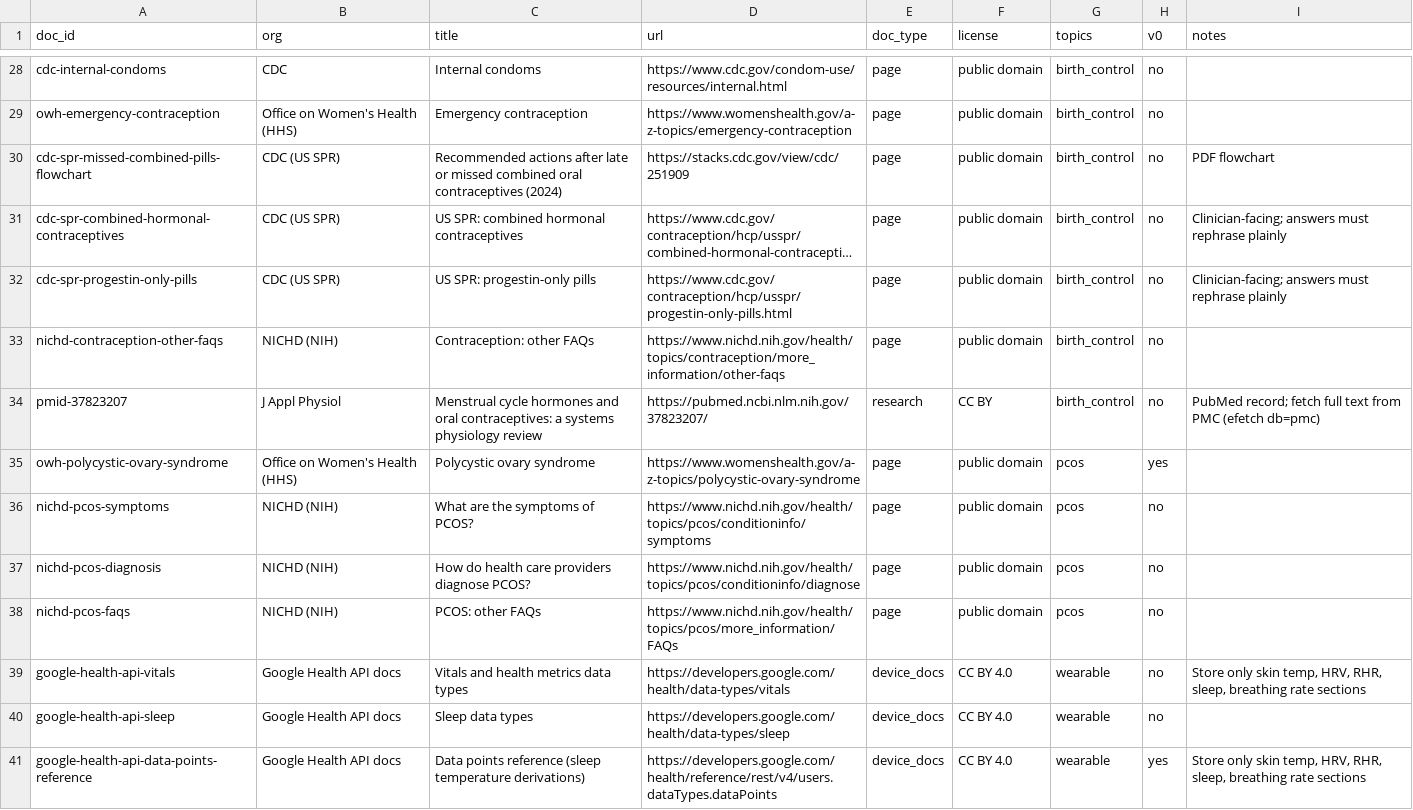
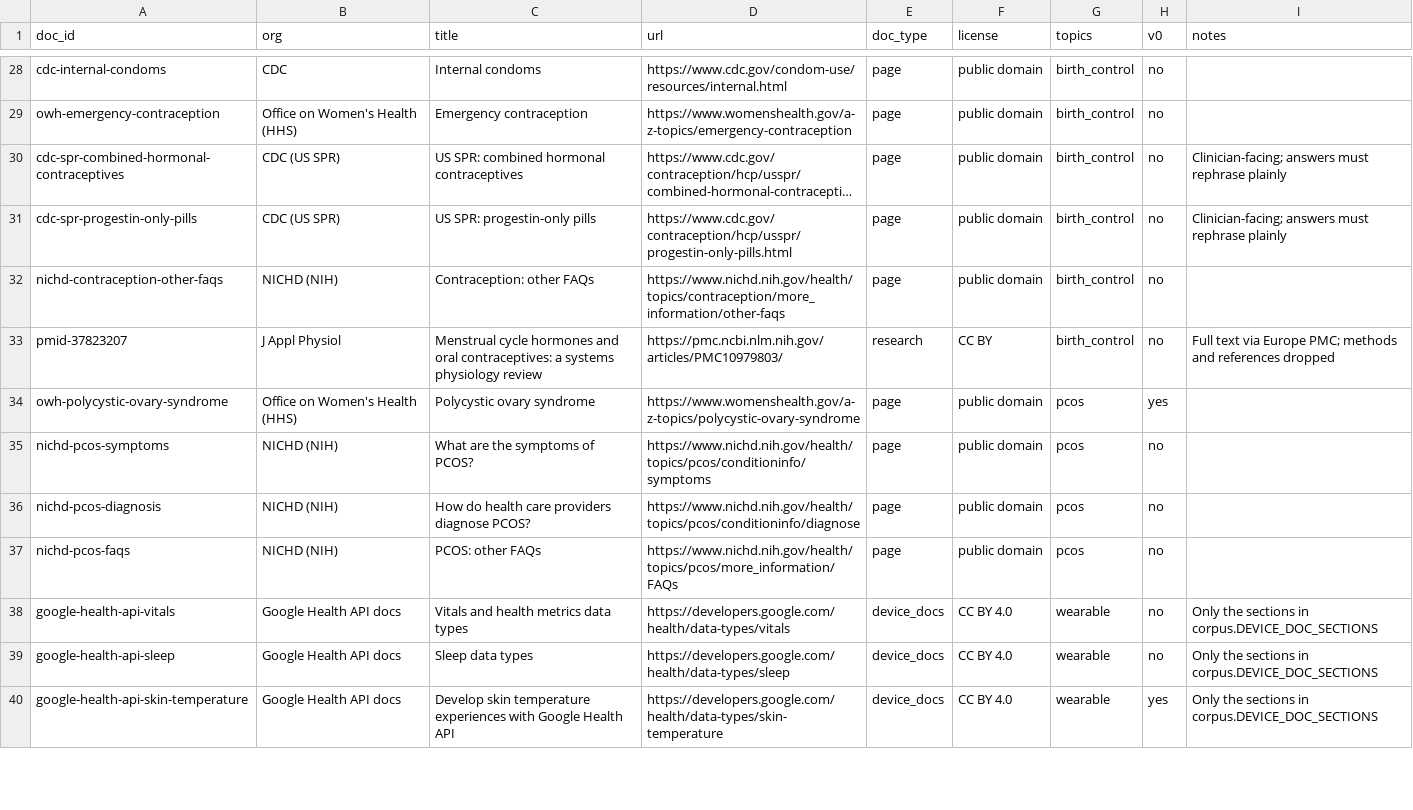
Before and after one commit to gracey0630/inkling, a CSV file: rag/manifest.csv, drawn as a sheet; only a part is shown, gaps mark what is left out; long unchanged cells end in …; removed rows and columns are numbered as before the commit, all else as after; the diff covers the shown part only; the diff names each change by its address in the sheet, - before the commit and + after, or states it on an @@ line.

Commit message:
corpus: fetch papers and device docs; add --all
Papers come from Europe PMC's full-text API (robots.txt allows it;
NCBI E-utilities are disallowed and PMC article pages return 403).
Only CC BY, CC BY-NC and CC0 papers are stored, without methods,
references or funding sections. Google Health API docs keep only the
sections listed in DEVICE_DOC_SECTIONS. Pages without a declared
charset are decoded as UTF-8, which fixes garbled text.

python -m rag.corpus --all fetches all 50 manifest documents; the
default is still v0 only. Manifest: paper URLs point to PMC article
pages, the skin-temperature guide replaces the API reference page, and
the CDC Stacks row is dropped (a catalog record, not the flowchart).

```diff
--- a/rag/manifest.csv
+++ b/rag/manifest.csv
-row 30: cdc-spr-missed-combined-pills-flowchart | CDC (US SPR) | Recommended actions after late or missed combined oral contraceptives (2024) | https://stacks.cdc.gov/view/cdc/251909 | page | public domain | birth_control | no | PDF flowchart
-D33 (url): https://pubmed.ncbi.nlm.nih.gov/37823207/
+D33 (url): https://pmc.ncbi.nlm.nih.gov/articles/PMC10979803/
-I33 (notes): PubMed record; fetch full text from PMC (efetch db=pmc)
+I33 (notes): Full text via Europe PMC; methods and references dropped
-I38 (notes): Store only skin temp, HRV, RHR, sleep, breathing rate sections
+I38 (notes): Only the sections in corpus.DEVICE_DOC_SECTIONS
-I39 (notes): (empty)
+I39 (notes): Only the sections in corpus.DEVICE_DOC_SECTIONS
-A40 (doc_id): google-health-api-data-points-reference
+A40 (doc_id): google-health-api-skin-temperature
-C40 (title): Data points reference (sleep temperature derivations)
+C40 (title): Develop skin temperature experiences with Google Health API
-D40 (url): https://developers.google.com/health/reference/rest/v4/users.dataTypes.dataPoints
+D40 (url): https://developers.google.com/health/data-types/skin-temperature
-I40 (notes): Store only skin temp, HRV, RHR, sleep, breathing rate sections
+I40 (notes): Only the sections in corpus.DEVICE_DOC_SECTIONS
```
Also changed, not shown: 26 edited cells elsewhere in this file, 3 other files.
